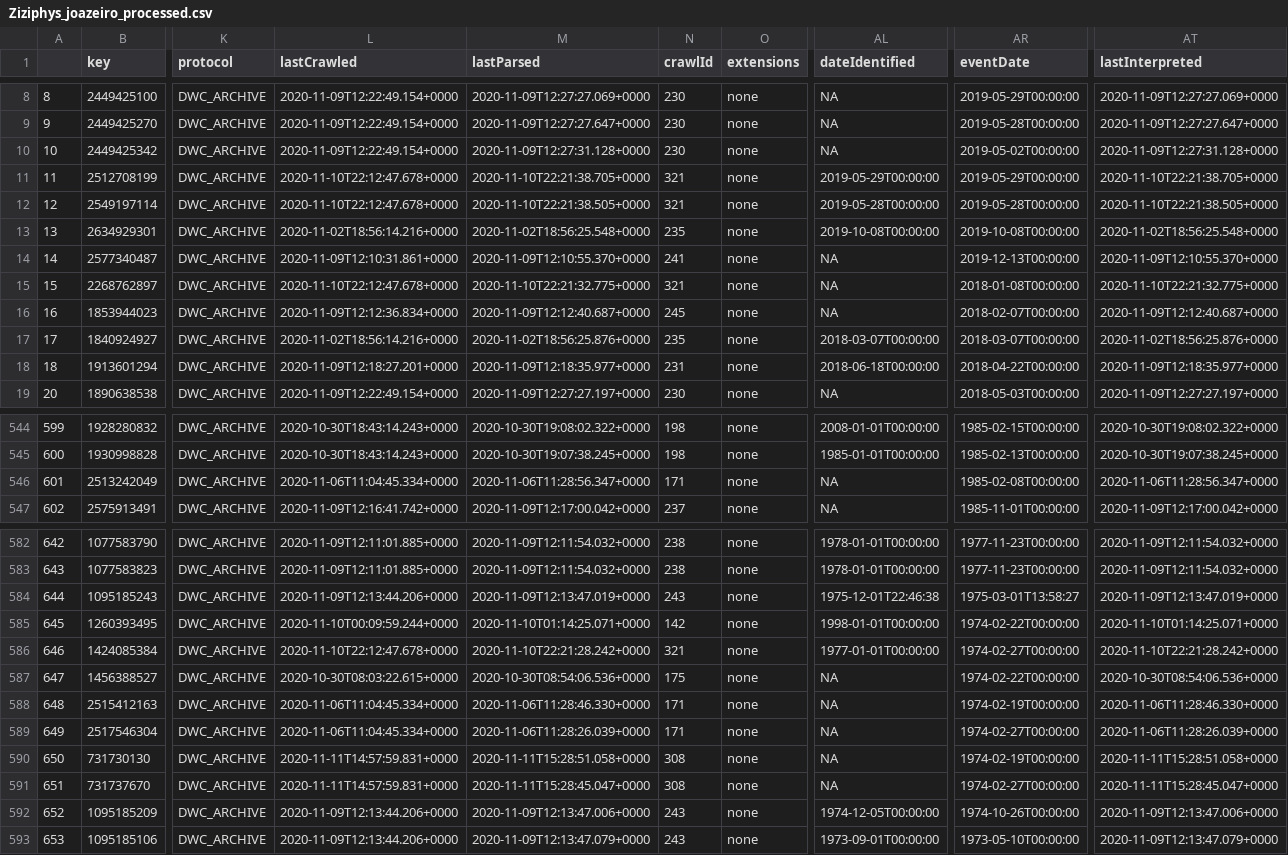
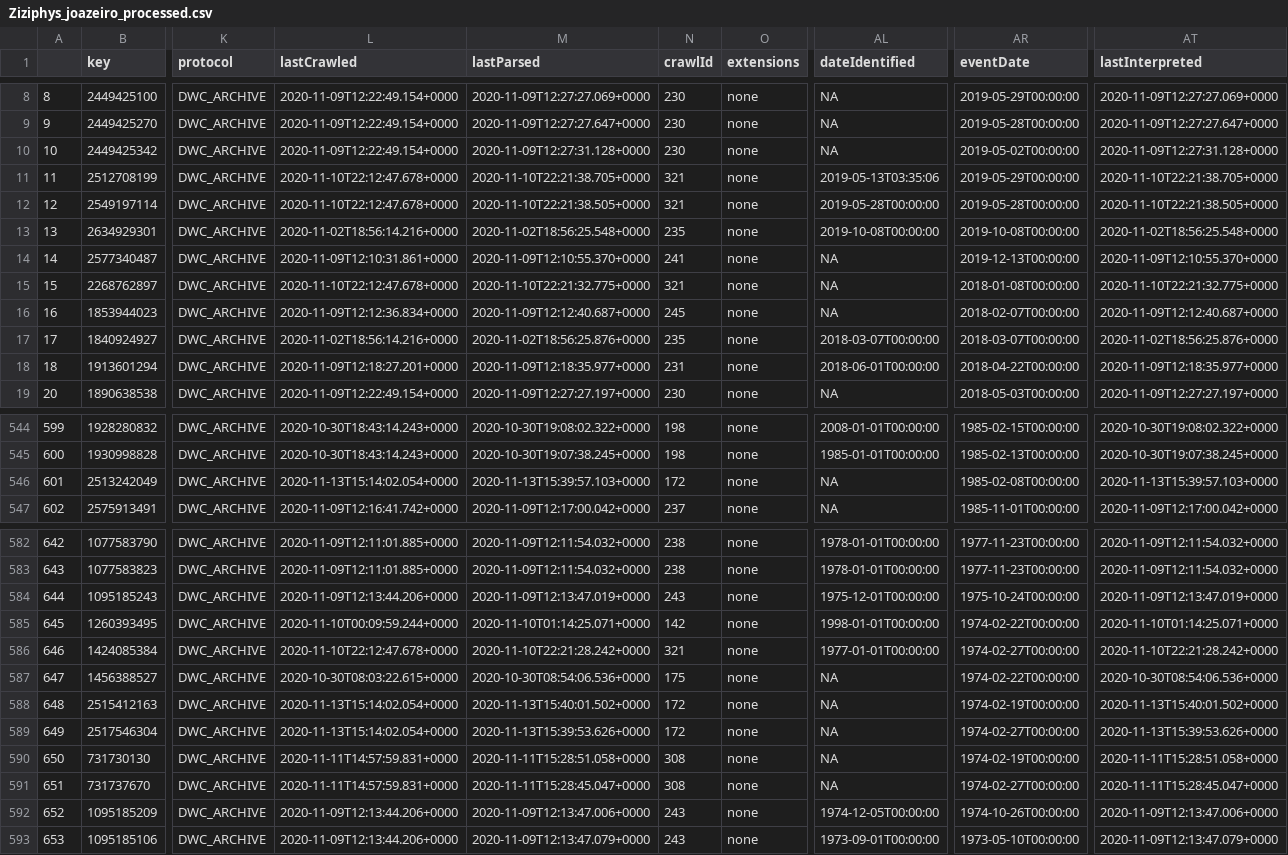
Before and after one commit to saramortara/R_ufob, a CSV file: data/Ziziphys_joazeiro_processed.csv, drawn as a sheet; only a part is shown, gaps mark what is left out; the diff names each change by its address in the sheet, - before the commit and + after, or states it on an @@ line.

```diff
--- a/data/Ziziphys_joazeiro_processed.csv
+++ b/data/Ziziphys_joazeiro_processed.csv
-AL11 (dateIdentified): 2019-05-29T00:00:00
+AL11 (dateIdentified): 2019-05-13T03:35:06
-AL18 (dateIdentified): 2018-06-18T00:00:00
+AL18 (dateIdentified): 2018-06-01T00:00:00
-L546 (lastCrawled): 2020-11-06T11:04:45.334+0000
+L546 (lastCrawled): 2020-11-13T15:14:02.054+0000
-M546 (lastParsed): 2020-11-06T11:28:56.347+0000
+M546 (lastParsed): 2020-11-13T15:39:57.103+0000
-N546 (crawlId): 171
+N546 (crawlId): 172
-AT546 (lastInterpreted): 2020-11-06T11:28:56.347+0000
+AT546 (lastInterpreted): 2020-11-13T15:39:57.103+0000
-AL584 (dateIdentified): 1975-12-01T22:46:38
+AL584 (dateIdentified): 1975-12-01T00:00:00
-AR584 (eventDate): 1975-03-01T13:58:27
+AR584 (eventDate): 1975-10-24T00:00:00
-L588:L589 (lastCrawled): 2020-11-06T11:04:45.334+0000
+L588:L589 (lastCrawled): 2020-11-13T15:14:02.054+0000
-M588 (lastParsed): 2020-11-06T11:28:46.330+0000
+M588 (lastParsed): 2020-11-13T15:40:01.502+0000
-N588:N589 (crawlId): 171
+N588:N589 (crawlId): 172
-AT588 (lastInterpreted): 2020-11-06T11:28:46.330+0000
+AT588 (lastInterpreted): 2020-11-13T15:40:01.502+0000
-M589 (lastParsed): 2020-11-06T11:28:26.039+0000
+M589 (lastParsed): 2020-11-13T15:39:53.626+0000
-AT589 (lastInterpreted): 2020-11-06T11:28:26.039+0000
+AT589 (lastInterpreted): 2020-11-13T15:39:53.626+0000
```
Also changed, not shown: 3 other files.
